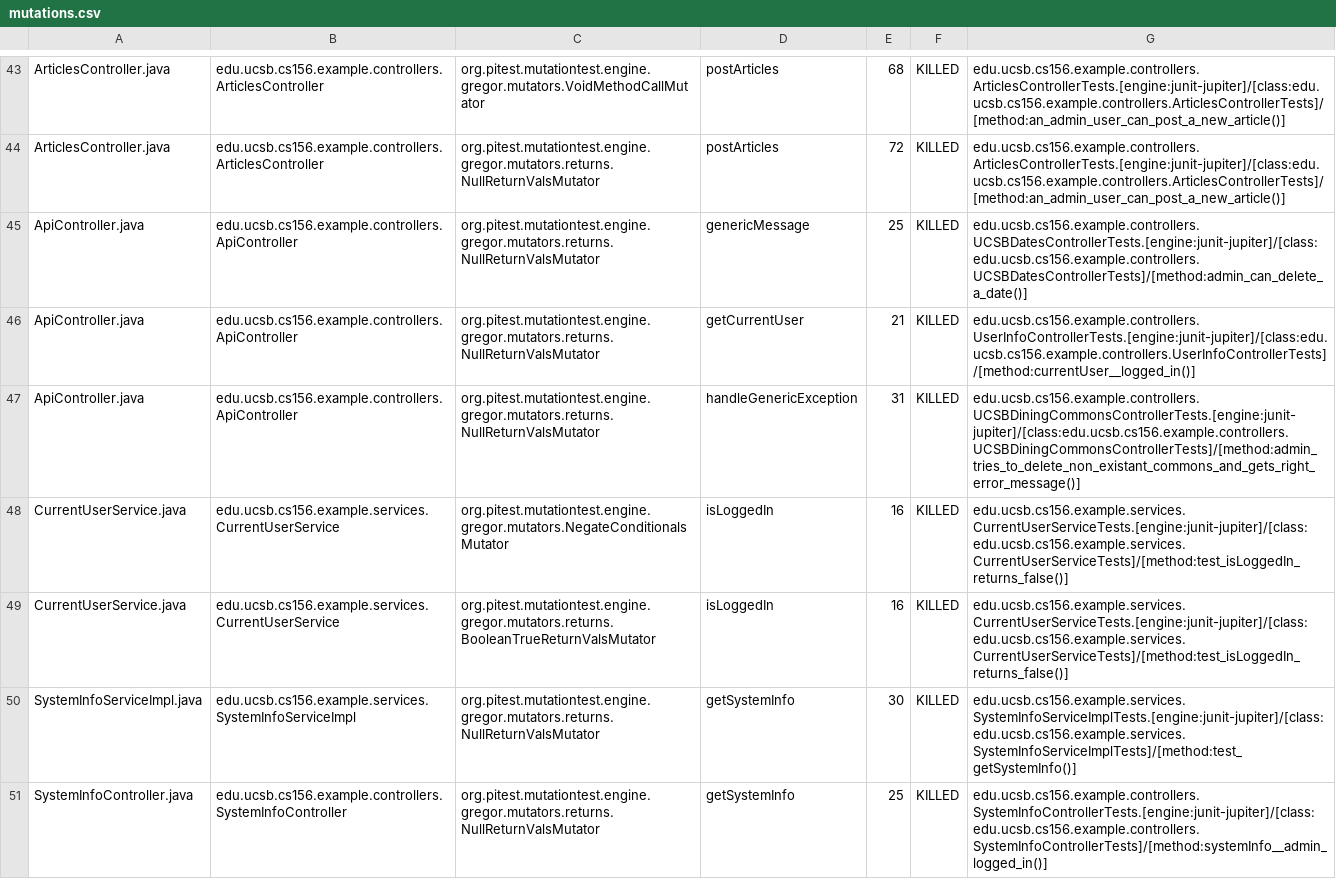
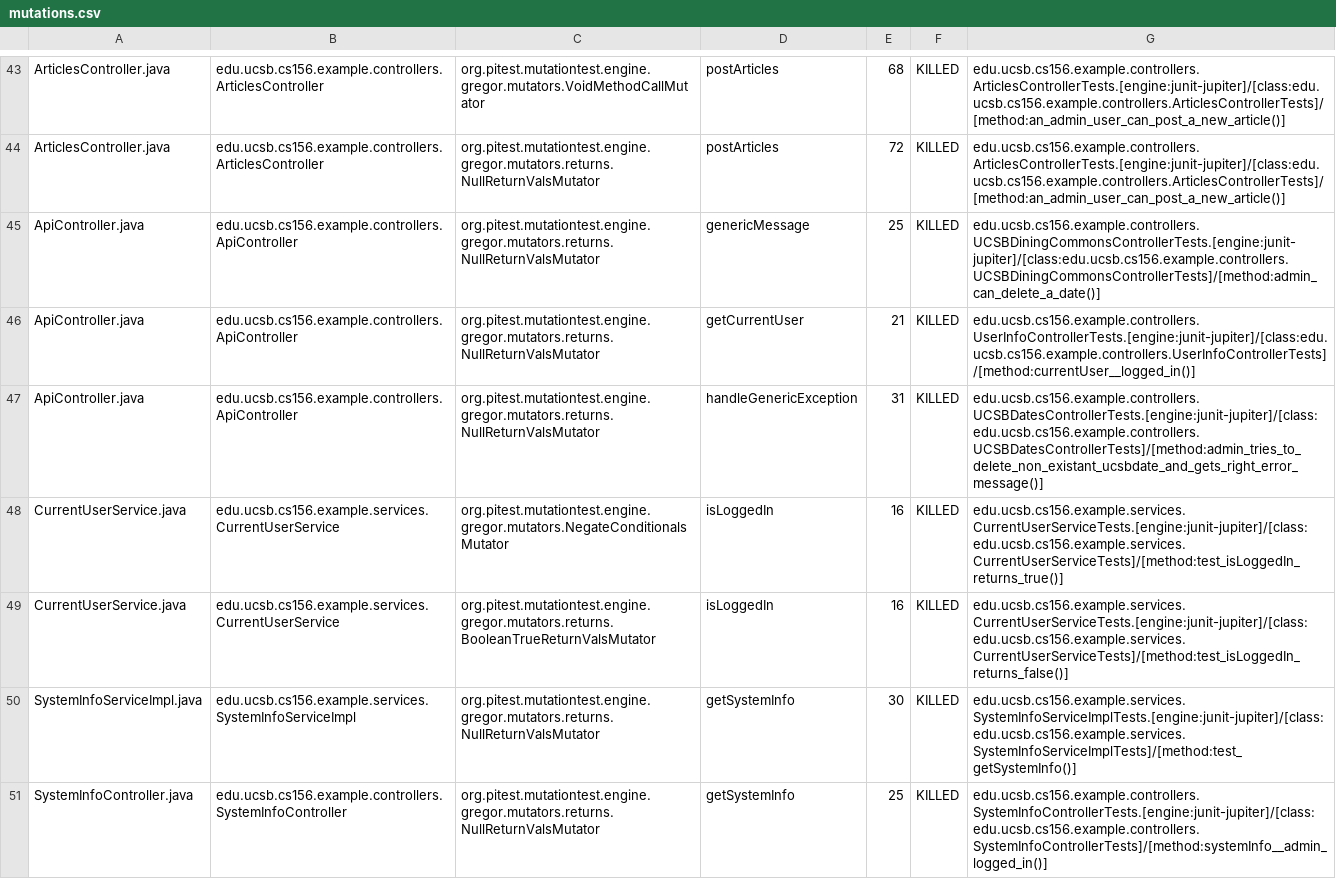
Before and after one commit to ucsb-cs156-s24/team02-s24-4pm-5, a CSV file: prs/57/pitest/mutations.csv, drawn as a sheet; only a part is shown, gaps mark what is left out.

Commit message:
Deploying to gh-pages from @ ucsb-cs156-s24/team02-s24-4pm-5@7b7616e3b743573e720693fae959c29e10658178 🚀

```diff
--- a/prs/57/pitest/mutations.csv
+++ b/prs/57/pitest/mutations.csv
@@ -44,6 +44,6 @@ ArticlesController.java,edu.ucsb.cs156.example.controllers.ArticlesController,or
 ArticlesController.java,edu.ucsb.cs156.example.controllers.ArticlesController,org.pitest.mutationtest.engine.gregor.mutators.returns.NullReturnValsMutator,postArticles,72,KILLED,edu.ucsb.cs156.example.controllers.ArticlesControllerTests.[engine:junit-jupiter]/[class:edu.ucsb.cs156.example.controllers.ArticlesControllerTests]/[method:an_admin_user_can_post_a_new_article()]
-ApiController.java,edu.ucsb.cs156.example.controllers.ApiController,org.pitest.mutationtest.engine.gregor.mutators.returns.NullReturnValsMutator,genericMessage,25,KILLED,edu.ucsb.cs156.example.controllers.UCSBDatesControllerTests.[engine:junit-jupiter]/[class:edu.ucsb.cs156.example.controllers.UCSBDatesControllerTests]/[method:admin_can_delete_a_date()]
+ApiController.java,edu.ucsb.cs156.example.controllers.ApiController,org.pitest.mutationtest.engine.gregor.mutators.returns.NullReturnValsMutator,genericMessage,25,KILLED,edu.ucsb.cs156.example.controllers.UCSBDiningCommonsControllerTests.[engine:junit-jupiter]/[class:edu.ucsb.cs156.example.controllers.UCSBDiningCommonsControllerTests]/[method:admin_can_delete_a_date()]
 ApiController.java,edu.ucsb.cs156.example.controllers.ApiController,org.pitest.mutationtest.engine.gregor.mutators.returns.NullReturnValsMutator,getCurrentUser,21,KILLED,edu.ucsb.cs156.example.controllers.UserInfoControllerTests.[engine:junit-jupiter]/[class:edu.ucsb.cs156.example.controllers.UserInfoControllerTests]/[method:currentUser__logged_in()]
-ApiController.java,edu.ucsb.cs156.example.controllers.ApiController,org.pitest.mutationtest.engine.gregor.mutators.returns.NullReturnValsMutator,handleGenericException,31,KILLED,edu.ucsb.cs156.example.controllers.UCSBDiningCommonsControllerTests.[engine:junit-jupiter]/[class:edu.ucsb.cs156.example.controllers.UCSBDiningCommonsControllerTests]/[method:admin_tries_to_delete_non_existant_commons_and_gets_right_error_message()]
-CurrentUserService.java,edu.ucsb.cs156.example.services.CurrentUserService,org.pitest.mutationtest.engine.gregor.mutators.NegateConditionalsMutator,isLoggedIn,16,KILLED,edu.ucsb.cs156.example.services.CurrentUserServiceTests.[engine:junit-jupiter]/[class:edu.ucsb.cs156.example.services.CurrentUserServiceTests]/[method:test_isLoggedIn_returns_false()]
+ApiController.java,edu.ucsb.cs156.example.controllers.ApiController,org.pitest.mutationtest.engine.gregor.mutators.returns.NullReturnValsMutator,handleGenericException,31,KILLED,edu.ucsb.cs156.example.controllers.UCSBDatesControllerTests.[engine:junit-jupiter]/[class:edu.ucsb.cs156.example.controllers.UCSBDatesControllerTests]/[method:admin_tries_to_delete_non_existant_ucsbdate_and_gets_right_error_message()]
+CurrentUserService.java,edu.ucsb.cs156.example.services.CurrentUserService,org.pitest.mutationtest.engine.gregor.mutators.NegateConditionalsMutator,isLoggedIn,16,KILLED,edu.ucsb.cs156.example.services.CurrentUserServiceTests.[engine:junit-jupiter]/[class:edu.ucsb.cs156.example.services.CurrentUserServiceTests]/[method:test_isLoggedIn_returns_true()]
 CurrentUserService.java,edu.ucsb.cs156.example.services.CurrentUserService,org.pitest.mutationtest.engine.gregor.mutators.returns.BooleanTrueReturnValsMutator,isLoggedIn,16,KILLED,edu.ucsb.cs156.example.services.CurrentUserServiceTests.[engine:junit-jupiter]/[class:edu.ucsb.cs156.example.services.CurrentUserServiceTests]/[method:test_isLoggedIn_returns_false()]
```
Also changed, not shown: 12 other files.
